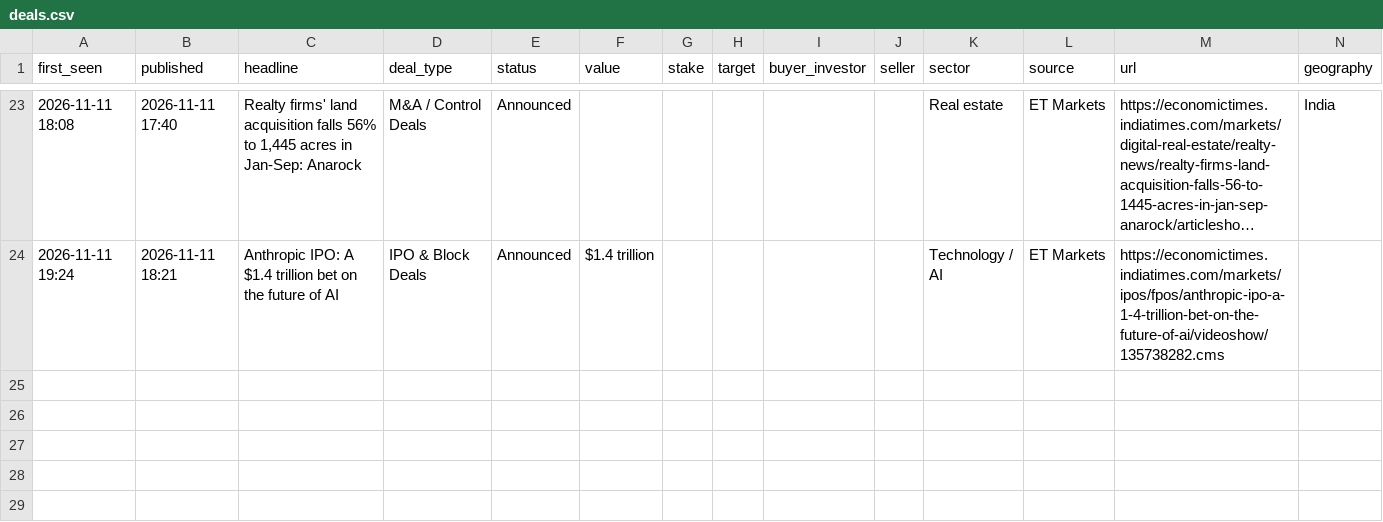
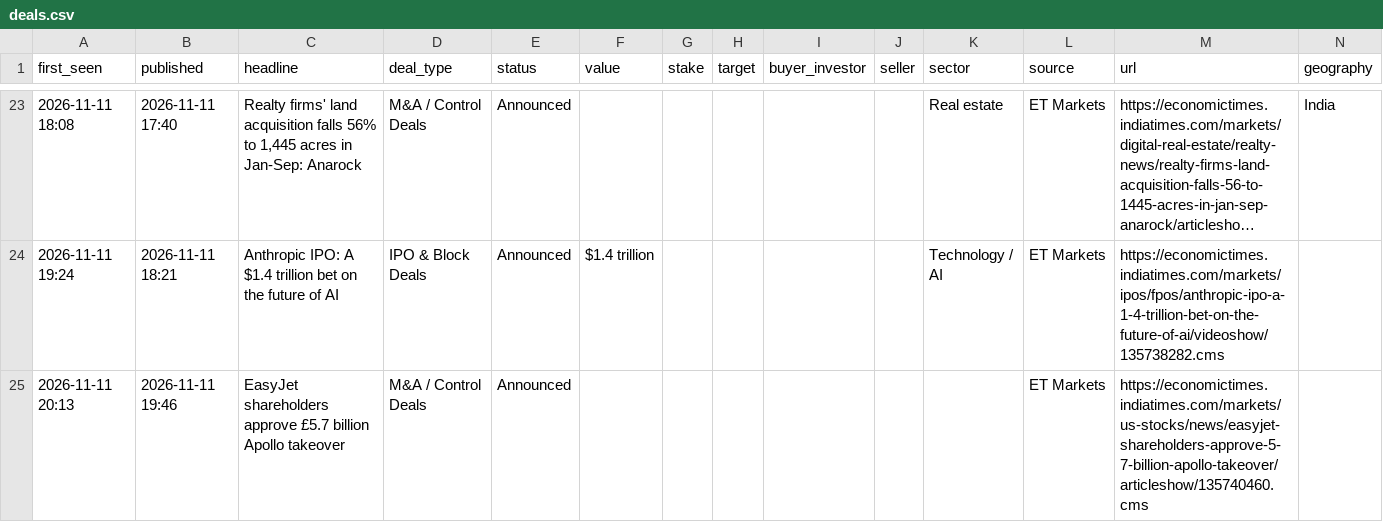
Before and after one commit to aarreev12342/morning-brief, a CSV file: data/deals.csv, drawn as a sheet; only a part is shown, gaps mark what is left out; long unchanged cells end in …; rows hold the shown columns only; the diff names each change by its address in the sheet, - before the commit and + after, or states it on an @@ line.

Commit message:
Update deal log

```diff
--- a/data/deals.csv
+++ b/data/deals.csv
+row 25: 2026-11-11 20:13 | 2026-11-11 19:46 | EasyJet shareholders approve £5.7 billion Apollo takeover | M&A / Control Deals | Announced |  |  |  |  |  |  | ET Markets | https://economictimes.indiatimes.com/markets/us-stocks/news/easyjet-shareholders-approve-5-7-billion-apollo-takeover/articleshow/135740460.cms
```
Also changed, not shown: data/pitchbook_style_deals.csv.
